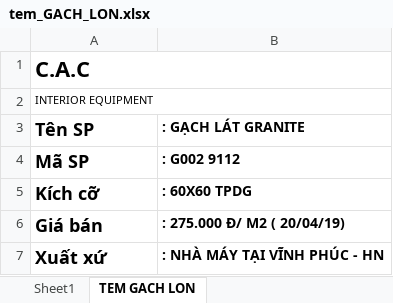
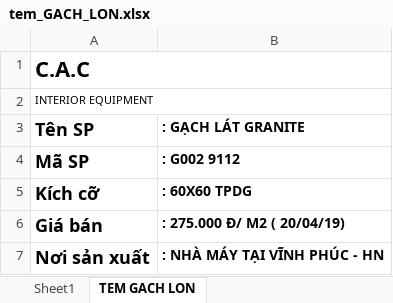
Before and after one commit to ducdq1/cac_web_new, an Excel workbook: src/main/webapp/WEB-INF/template/tem_GACH_LON.xlsx, sheet TEM GACH LON, drawn as a sheet; values as stored, in another font and other column widths than the file's, no borders; charts and pictures not drawn; the diff names each change by its address in the sheet, - before the commit and + after, or states it on an @@ line.

```diff
--- a/src/main/webapp/WEB-INF/template/tem_GACH_LON.xlsx (sheet TEM GACH LON)
+++ b/src/main/webapp/WEB-INF/template/tem_GACH_LON.xlsx (sheet TEM GACH LON)
-A7 (Tên SP): Xuất xứ
+A7 (Tên SP): Nơi sản xuất
```
Also changed, not shown: src/main/webapp/WEB-INF/template/MAU_BAO_GIA.xlsx, src/main/webapp/WEB-INF/template/tem_TB_NHO.xlsx, 4 other files.
